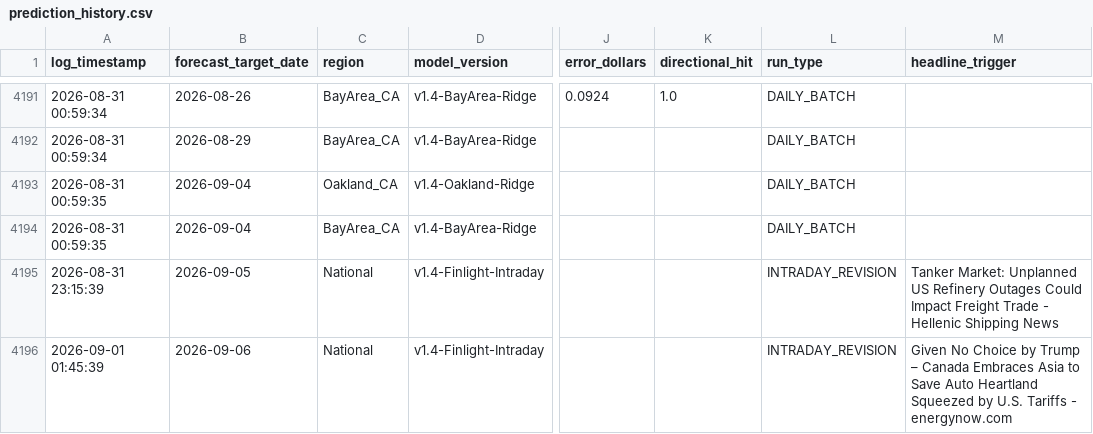
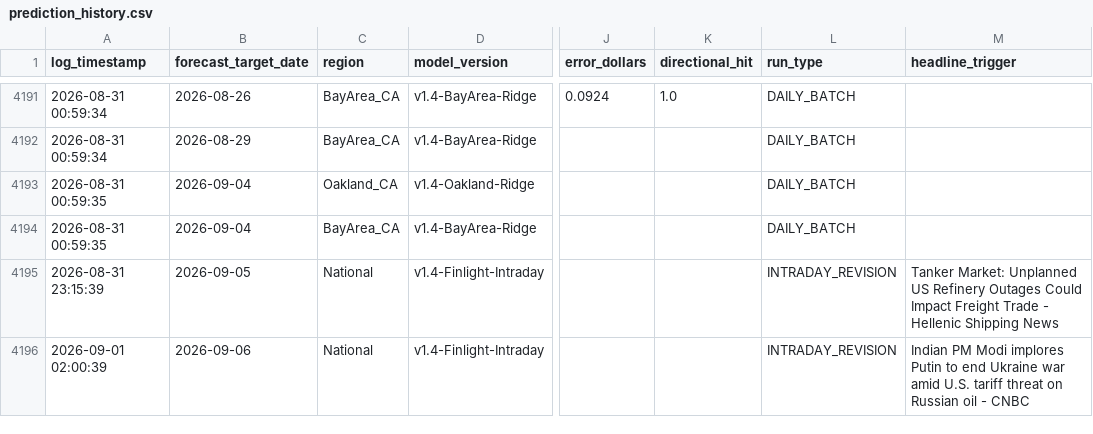
Before and after one commit to KoshiirRa/midgley, a CSV file: data/prediction_history.csv, drawn as a sheet; only a part is shown, gaps mark what is left out; the diff names each change by its address in the sheet, - before the commit and + after, or states it on an @@ line.

```diff
--- a/data/prediction_history.csv
+++ b/data/prediction_history.csv
-A4196 (log_timestamp): 2026-09-01 01:45:39
+A4196 (log_timestamp): 2026-09-01 02:00:39
-M4196 (headline_trigger): Given No Choice by Trump – Canada Embraces Asia to Save Auto Heartland Squeezed by U.S. Tariffs - energynow.com
+M4196 (headline_trigger): Indian PM Modi implores Putin to end Ukraine war amid U.S. tariff threat on Russian oil - CNBC
```
Also changed, not shown: 8 other files.
